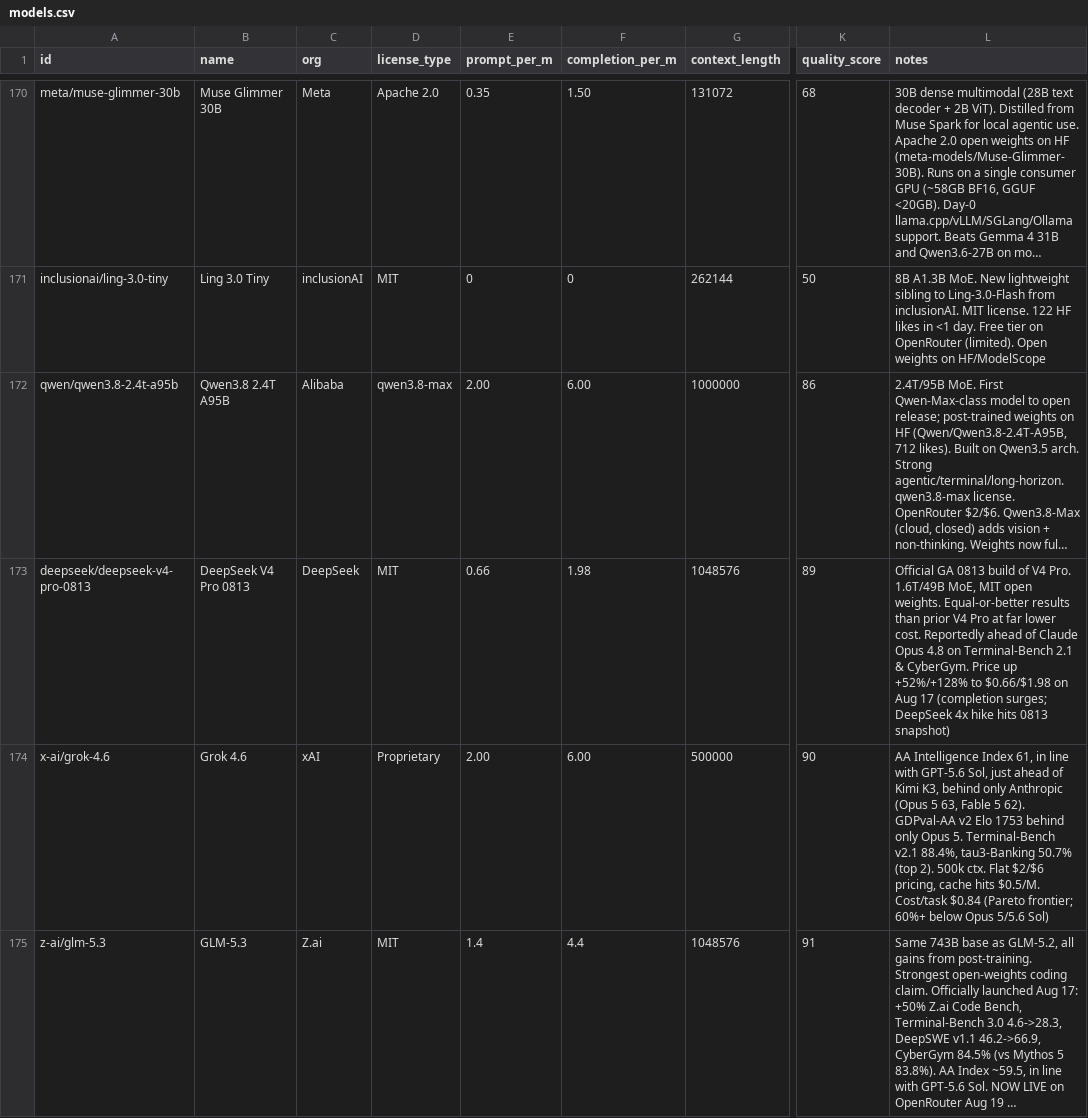
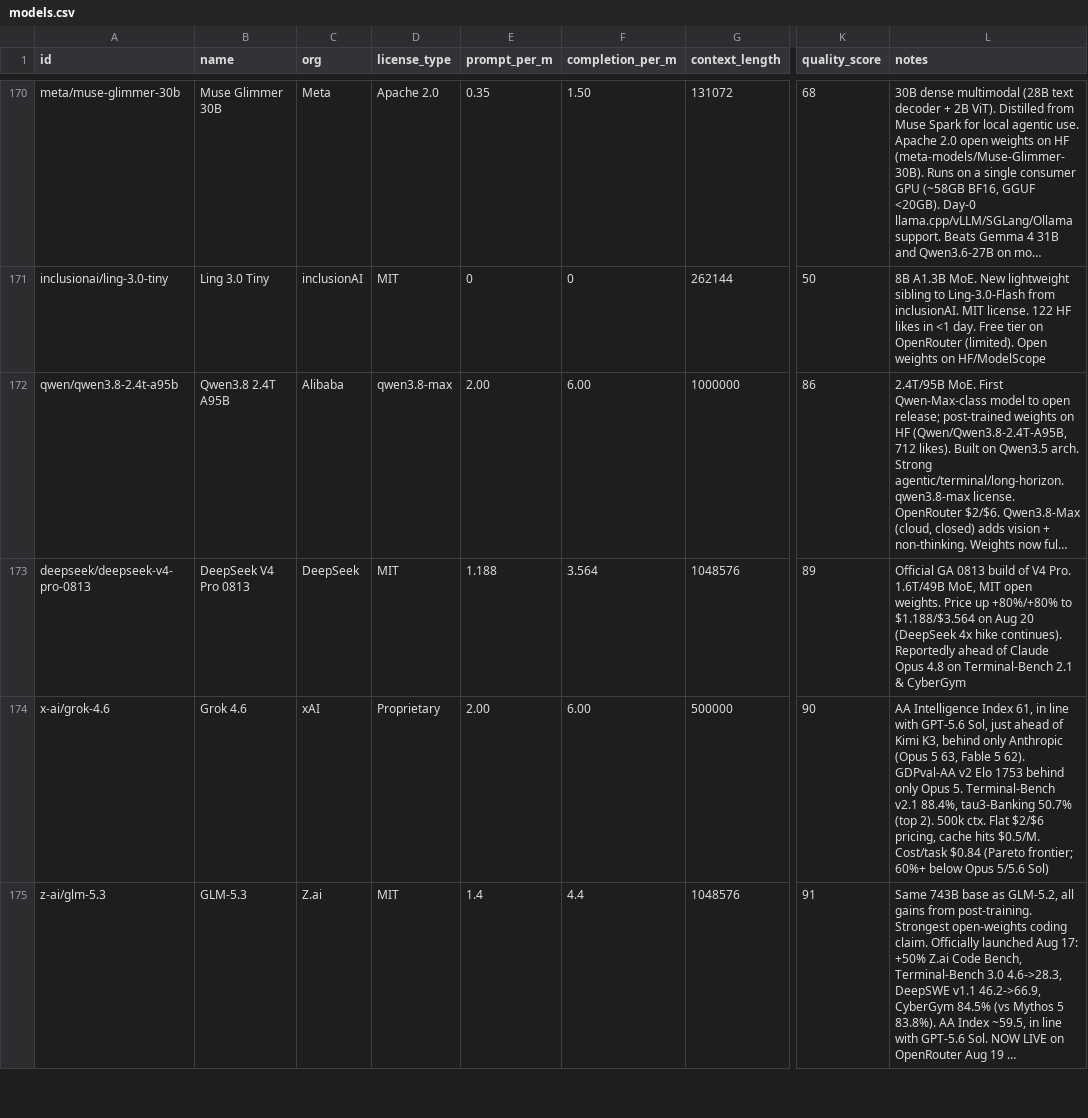
Before and after one commit to startakovsky/llm-model-tracker, a CSV file: models.csv, drawn as a sheet; only a part is shown, gaps mark what is left out; long unchanged cells end in …; the diff covers the shown part only; the diff names each change by its address in the sheet, - before the commit and + after, or states it on an @@ line.

```diff
--- a/models.csv
+++ b/models.csv
-E173 (prompt_per_m): 0.66
+E173 (prompt_per_m): 1.188
-F173 (completion_per_m): 1.98
+F173 (completion_per_m): 3.564
-L173 (notes): …open weights. Equal-or-better results than prior V4 Pro at far lower cost. Reportedly ahead of Claude Opus 4.8 on Terminal-Bench 2.1 & CyberGym. Price up +52%/+128% to $0.66/$1.98 on Aug 17 (completion surges; DeepSeek 4x hike hits 0813 snapshot)
+L173 (notes): …open weights. Price up +80%/+80% to $1.188/$3.564 on Aug 20 (DeepSeek 4x hike continues). Reportedly ahead of Claude Opus 4.8 on Terminal-Bench 2.1 & CyberGym
```
Also changed, not shown: 1 added row and 26 edited cells elsewhere in this file, 9 other files.
